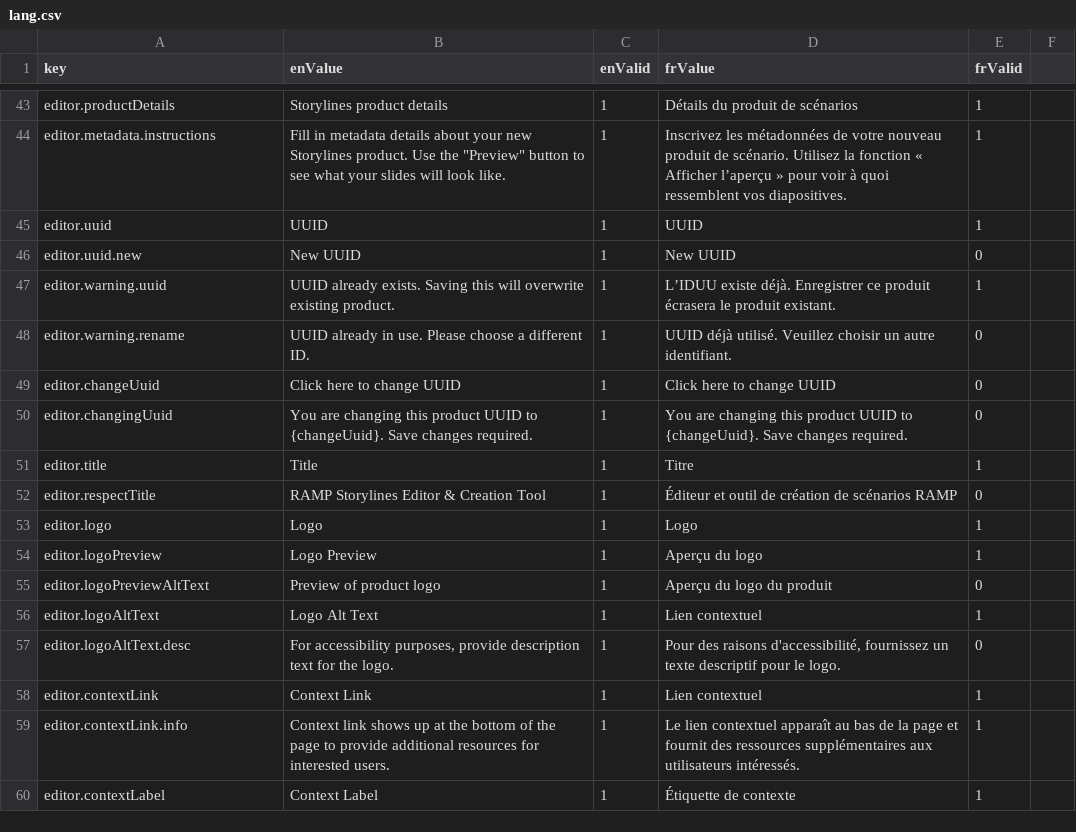
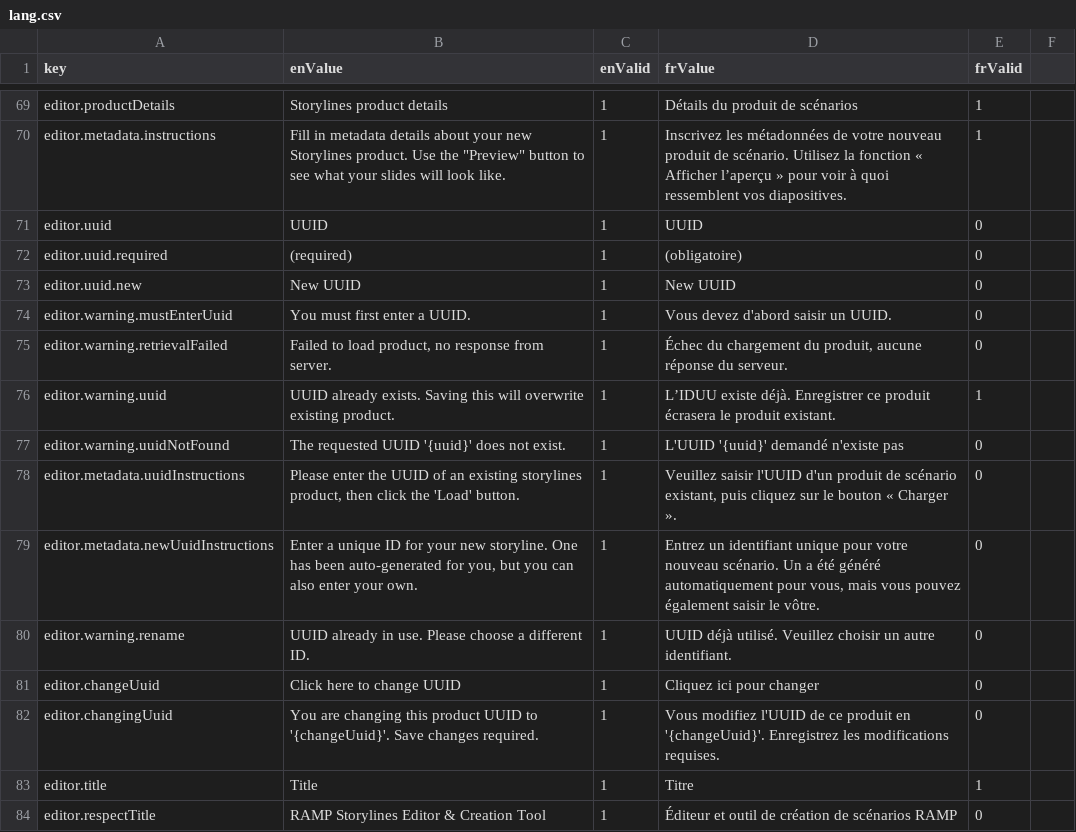
Before and after one commit to ramp4-pcar4/storylines-editor, a CSV file: src/lang/lang.csv, drawn as a sheet; only a part is shown, gaps mark what is left out; the shorter side is filled out with more unchanged rows; addresses are those after the commit; the diff covers the shown part only; the diff names each change by its address in the sheet, - before the commit and + after, or states it on an @@ line.

Commit message:
Implement metadata editor redesign

```diff
--- a/src/lang/lang.csv
+++ b/src/lang/lang.csv
-E71 (frValid): 1
+E71 (frValid): 0
+row 72: editor.uuid.required | (required) | 1 | (obligatoire) | 0
+row 74: editor.warning.mustEnterUuid | You must first enter a UUID. | 1 | Vous devez d'abord saisir un UUID. | 0
+row 75: editor.warning.retrievalFailed | Failed to load product, no response from server. | 1 | Échec du chargement du produit, aucune réponse du serveur. | 0
+row 77: editor.warning.uuidNotFound | The requested UUID '{uuid}' does not exist. | 1 | L'UUID '{uuid}' demandé n'existe pas | 0
+row 78: editor.metadata.uuidInstructions | Please enter the UUID of an existing storylines product, then click the 'Load' button. | 1 | Veuillez saisir l'UUID d'un produit de scénario existant, puis cliquez sur le bouton « Charger ». | 0
+row 79: editor.metadata.newUuidInstructions | Enter a unique ID for your new storyline. One has been auto-generated for you, but you can also enter your own. | 1 | Entrez un identifiant unique pour votre nouveau scénario. Un a été généré automatiquement pour vous, mais vous pouvez également saisir le vôtre. | 0
-D81 (frValue): Click here to change UUID
+D81 (frValue): Cliquez ici pour changer
-B82 (enValue): …UUID to {changeUuid}. Save changes…
+B82 (enValue): …UUID to '{changeUuid}'. Save changes…
-D82 (frValue): You are changing this product UUID to {changeUuid}. Save changes required.
+D82 (frValue): Vous modifiez l'UUID de ce produit en '{changeUuid}'. Enregistrez les modifications requises.
```
Also changed, not shown: 26 added rows elsewhere in this file, 4 other files.
